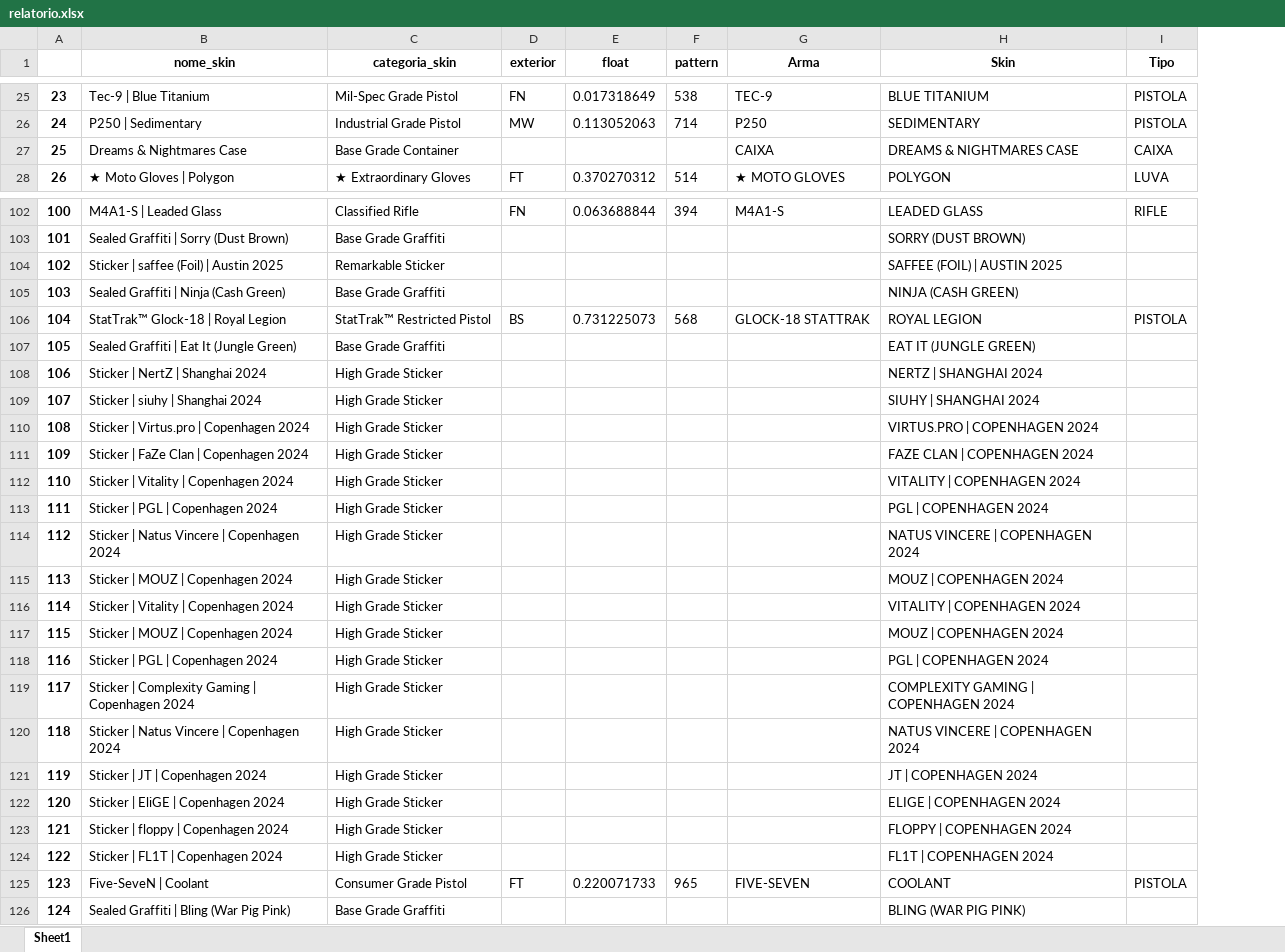
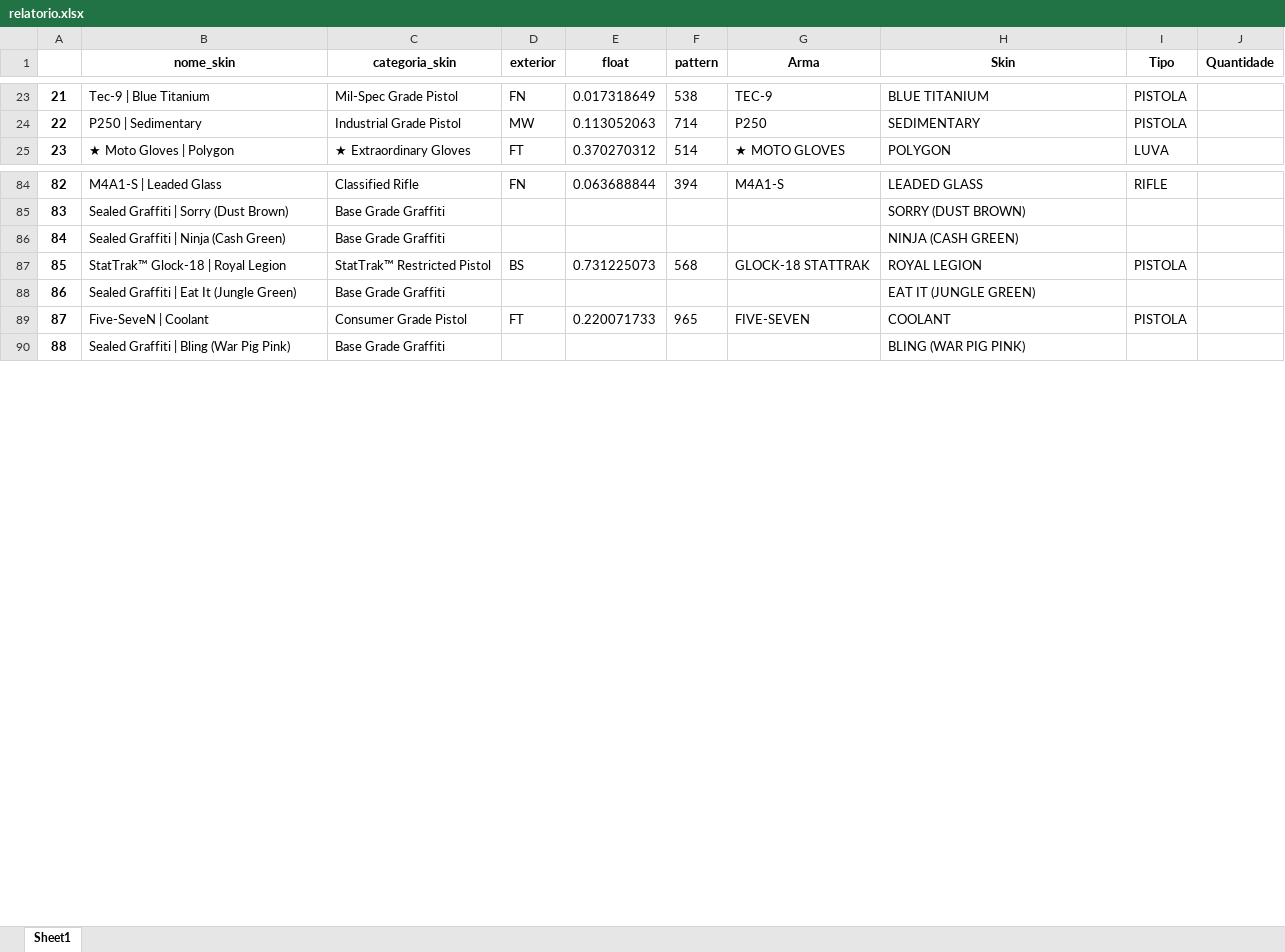
Before and after one commit to eusoubrian/extrator-inventario-cs2, an Excel workbook: relatorio.xlsx, sheet Sheet1, drawn as a sheet; only a part is shown, gaps mark what is left out; values as stored, in another font and other column widths than the file's, no borders; removed rows and columns are numbered as before the commit, all else as after; the diff covers the shown part only; the diff names each change by its address in the sheet, - before the commit and + after, or states it on an @@ line.

Commit message:
fix: fixing agrupar_itens but columns still empty

```diff
--- a/relatorio.xlsx (sheet Sheet1)
+++ b/relatorio.xlsx (sheet Sheet1)
+column J (Quantidade), empty
@@ column A renumbered between rows 2 and 106 @@
-row 27: 25 | Dreams & Nightmares Case | Base Grade Container |  |  |  | CAIXA | DREAMS & NIGHTMARES CASE | CAIXA
-row 104: 102 | Sticker | saffee (Foil) | Austin 2025 | Remarkable Sticker |  |  |  |  | SAFFEE (FOIL) | AUSTIN 2025
-row 108: 106 | Sticker | NertZ | Shanghai 2024 | High Grade Sticker |  |  |  |  | NERTZ | SHANGHAI 2024
-row 109: 107 | Sticker | siuhy | Shanghai 2024 | High Grade Sticker |  |  |  |  | SIUHY | SHANGHAI 2024
-row 110: 108 | Sticker | Virtus.pro | Copenhagen 2024 | High Grade Sticker |  |  |  |  | VIRTUS.PRO | COPENHAGEN 2024
-row 111: 109 | Sticker | FaZe Clan | Copenhagen 2024 | High Grade Sticker |  |  |  |  | FAZE CLAN | COPENHAGEN 2024
-row 112: 110 | Sticker | Vitality | Copenhagen 2024 | High Grade Sticker |  |  |  |  | VITALITY | COPENHAGEN 2024
-row 113: 111 | Sticker | PGL | Copenhagen 2024 | High Grade Sticker |  |  |  |  | PGL | COPENHAGEN 2024
-row 114: 112 | Sticker | Natus Vincere | Copenhagen 2024 | High Grade Sticker |  |  |  |  | NATUS VINCERE | COPENHAGEN 2024
-row 115: 113 | Sticker | MOUZ | Copenhagen 2024 | High Grade Sticker |  |  |  |  | MOUZ | COPENHAGEN 2024
-row 116: 114 | Sticker | Vitality | Copenhagen 2024 | High Grade Sticker |  |  |  |  | VITALITY | COPENHAGEN 2024
-row 117: 115 | Sticker | MOUZ | Copenhagen 2024 | High Grade Sticker |  |  |  |  | MOUZ | COPENHAGEN 2024
-row 118: 116 | Sticker | PGL | Copenhagen 2024 | High Grade Sticker |  |  |  |  | PGL | COPENHAGEN 2024
-row 119: 117 | Sticker | Complexity Gaming | Copenhagen 2024 | High Grade Sticker |  |  |  |  | COMPLEXITY GAMING | COPENHAGEN 2024
-row 120: 118 | Sticker | Natus Vincere | Copenhagen 2024 | High Grade Sticker |  |  |  |  | NATUS VINCERE | COPENHAGEN 2024
-row 121: 119 | Sticker | JT | Copenhagen 2024 | High Grade Sticker |  |  |  |  | JT | COPENHAGEN 2024
-row 122: 120 | Sticker | EliGE | Copenhagen 2024 | High Grade Sticker |  |  |  |  | ELIGE | COPENHAGEN 2024
-row 123: 121 | Sticker | floppy | Copenhagen 2024 | High Grade Sticker |  |  |  |  | FLOPPY | COPENHAGEN 2024
-row 124: 122 | Sticker | FL1T | Copenhagen 2024 | High Grade Sticker |  |  |  |  | FL1T | COPENHAGEN 2024
```
Also changed, not shown: 85 added rows and 88 removed rows elsewhere in this sheet, 2 other files.
